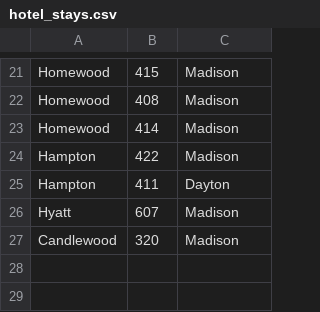
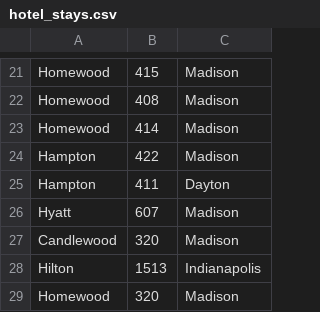
Before and after one commit to terrbearCodes/data, a CSV file: hotel_stays.csv, drawn as a sheet; only a part is shown, gaps mark what is left out; the diff names each change by its address in the sheet, - before the commit and + after, or states it on an @@ line.

Commit message:
hotel stays

```diff
--- a/hotel_stays.csv
+++ b/hotel_stays.csv
+row 28: Hilton | 1513 | Indianapolis
+row 29: Homewood | 320 | Madison
```
